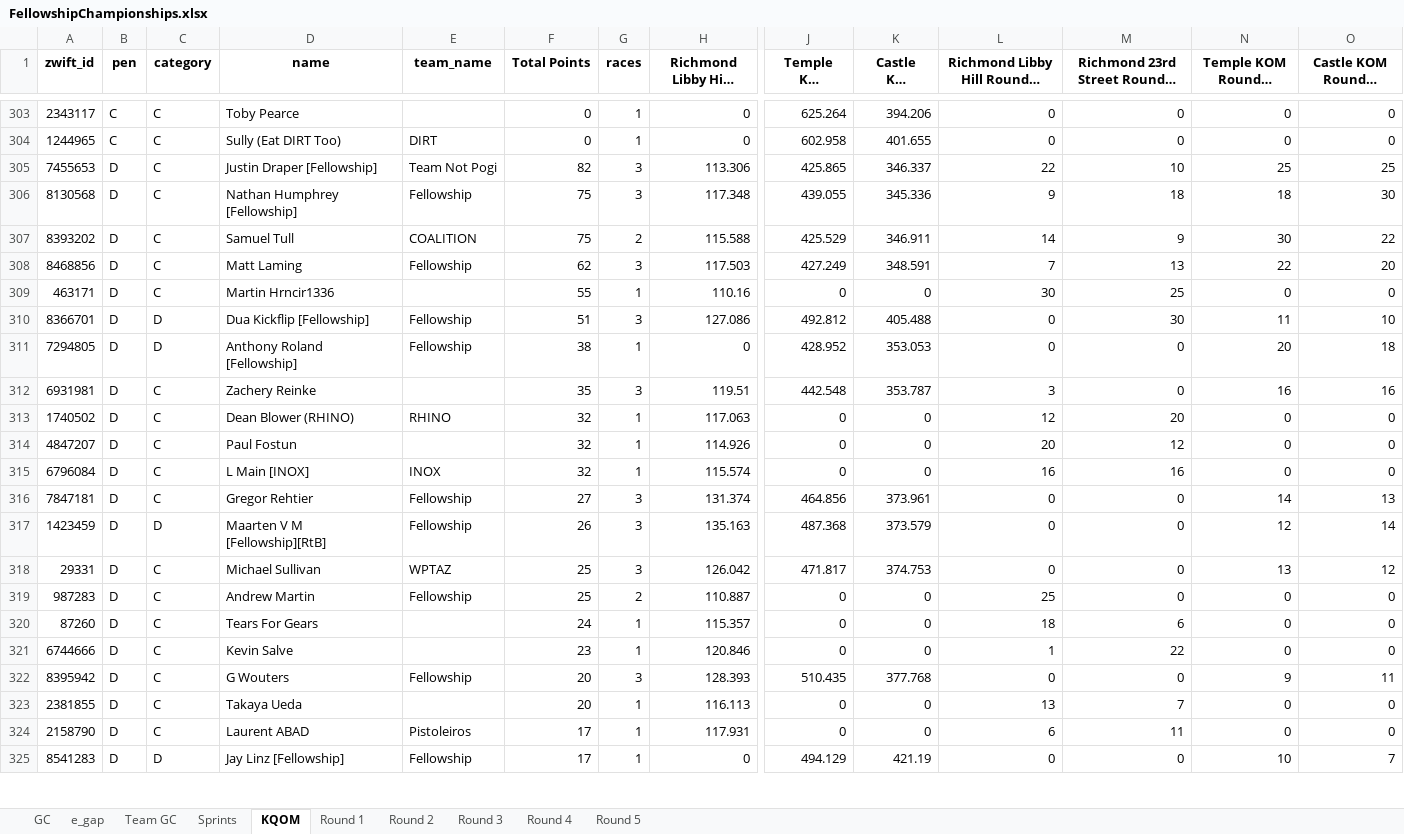
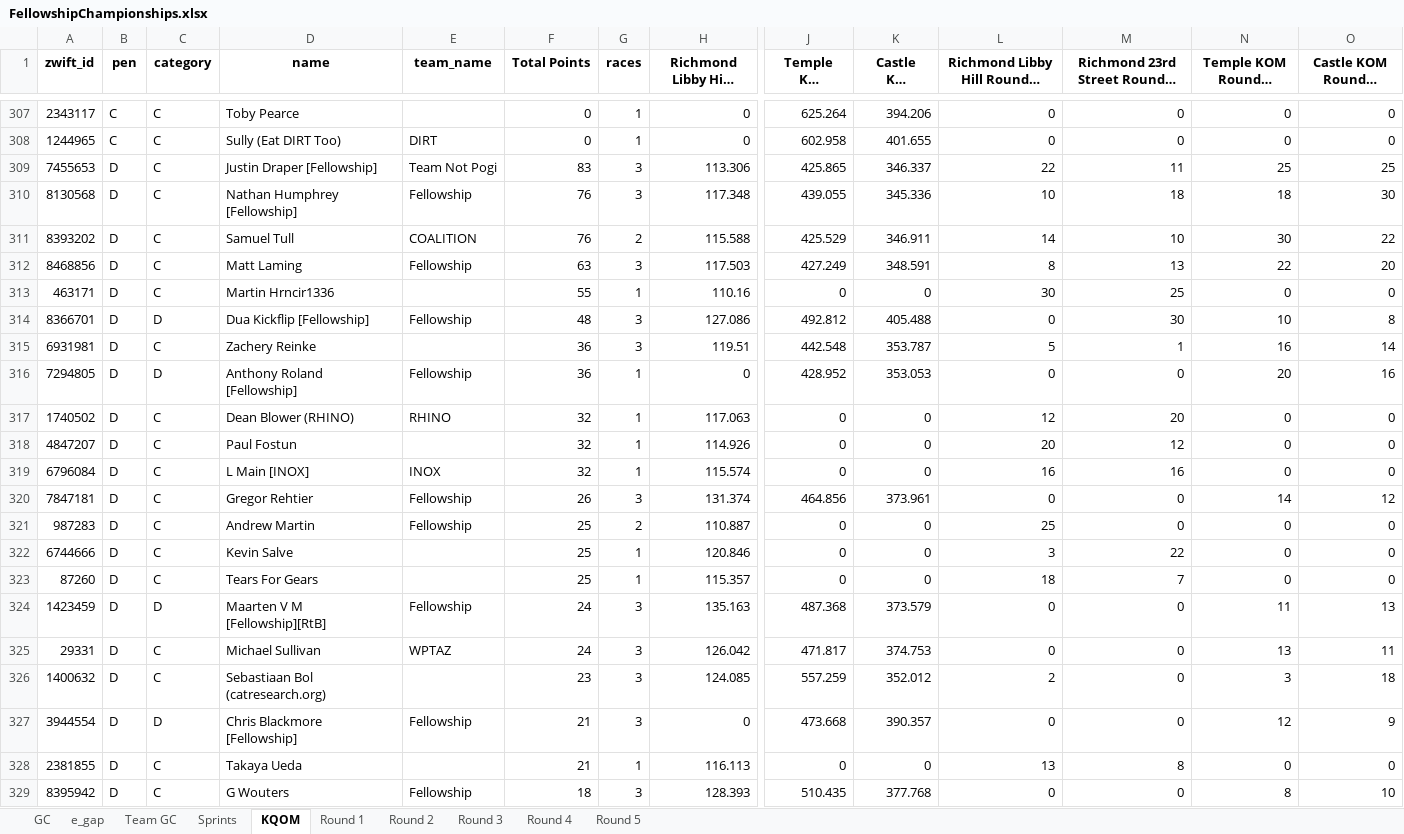
Before and after one commit to gleesonm1/FellowshipRaceSeries, an Excel workbook: FellowshipChampionships/FellowshipChampionships.xlsx, sheet KQOM, drawn as a sheet; only a part is shown, gaps mark what is left out; long unchanged cells end in …; values as stored, in another font and other column widths than the file's, no borders; removed rows and columns are numbered as before the commit, all else as after; rows hold the shown columns only; the diff covers the shown part only; the diff names each change by its address in the sheet, - before the commit and + after, or states it on an @@ line.

```diff
--- a/FellowshipChampionships/FellowshipChampionships.xlsx (sheet KQOM)
+++ b/FellowshipChampionships/FellowshipChampionships.xlsx (sheet KQOM)
-F309 (Total Points): 82
+F309 (Total Points): 83
-M309: 10
+M309: 11
-F310:F311 (Total Points): 75
+F310:F311 (Total Points): 76
-L310: 9
+L310: 10
-M311: 9
+M311: 10
-F312 (Total Points): 62
+F312 (Total Points): 63
-L312: 7
+L312: 8
-F314 (Total Points): 51
+F314 (Total Points): 48
-N314 (Temple KOM Round 3 points): 11
+N314 (Temple KOM Round 3 points): 10
-O314 (Castle KOM Round 3 points): 10
+O314 (Castle KOM Round 3 points): 8
+row 315: 6931981 | D | C | Zachery Reinke |  | 36 | 3 | 119.51 | 442.548 | 353.787 | 5 | 1 | 16 | 14
-F316 (Total Points): 38
+F316 (Total Points): 36
-O316 (Castle KOM Round 3 points): 18
+O316 (Castle KOM Round 3 points): 16
-row 312: 6931981 | D | C | Zachery Reinke |  | 35 | 3 | 119.51 | 442.548 | 353.787 | 3 | 0 | 16 | 16
-F320 (Total Points): 27
+F320 (Total Points): 26
-O320 (Castle KOM Round 3 points): 13
+O320 (Castle KOM Round 3 points): 12
-row 317: 1423459 | D | D | Maarten V M [Fellowship][RtB] | Fellowship | 26 | 3 | 135.163 | 487.368 | 373.579 | 0 | 0 | 12 | 14
-row 318: 29331 | D | C | Michael Sullivan | WPTAZ | 25 | 3 | 126.042 | 471.817 | 374.753 | 0 | 0 | 13 | 12
-row 320: 87260 | D | C | Tears For Gears |  | 24 | 1 | 115.357 | 0 | 0 | 18 | 6 | 0 | 0
-F322 (Total Points): 23
+F322 (Total Points): 25
-L322: 1
+L322: 3
-row 322: 8395942 | D | C | G Wouters | Fellowship | 20 | 3 | 128.393 | 510.435 | 377.768 | 0 | 0 | 9 | 11
+row 323: 87260 | D | C | Tears For Gears |  | 25 | 1 | 115.357 | 0 | 0 | 18 | 7 | 0 | 0
+row 324: 1423459 | D | D | Maarten V M [Fellowship][RtB] | Fellowship | 24 | 3 | 135.163 | 487.368 | 373.579 | 0 | 0 | 11 | 13
+row 325: 29331 | D | C | Michael Sullivan | WPTAZ | 24 | 3 | 126.042 | 471.817 | 374.753 | 0 | 0 | 13 | 11
+row 326: 1400632 | D | C | Sebastiaan Bol (catresearch.org) |  | 23 | 3 | 124.085 | 557.259 | 352.012 | 2 | 0 | 3 | 18
+row 327: 3944554 | D | D | Chris Blackmore [Fellowship] | Fellowship | 21 | 3 | 0 | 473.668 | 390.357 | 0 | 0 | 12 | 9
-F328 (Total Points): 20
+F328 (Total Points): 21
-M328: 7
+M328: 8
-row 324: 2158790 | D | C | Laurent ABAD | Pistoleiros | 17 | 1 | 117.931 | 0 | 0 | 6 | 11 | 0 | 0
-row 325: 8541283 | D | D | Jay Linz [Fellowship] | Fellowship | 17 | 1 | 0 | 494.129 | 421.19 | 0 | 0 | 10 | 7
+row 329: 8395942 | D | C | G Wouters | Fellowship | 18 | 3 | 128.393 | 510.435 | 377.768 | 0 | 0 | 8 | 10
```
Also changed, not shown: 25 added rows, 21 removed rows and 52 edited cells elsewhere in this sheet, sheet Sprints, sheet GC, sheet e_gap, sheet Round 3, sheet Team GC, 1 other file.
